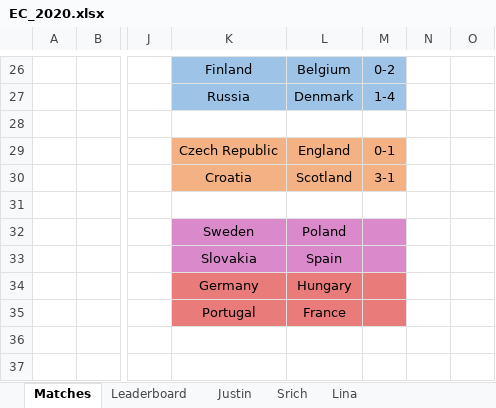
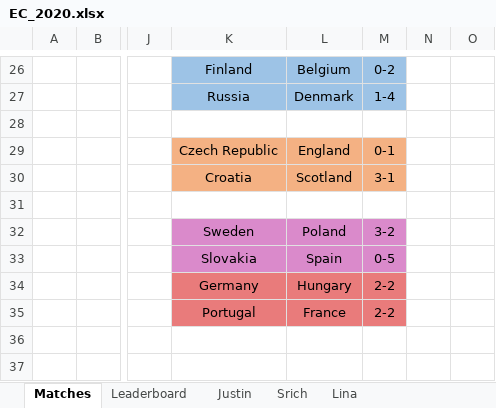
Before and after one commit to beedoug2000/Euro2020, an Excel workbook: Euro2020/result_files/EC_2020.xlsx, sheet Matches, drawn as a sheet; only a part is shown, gaps mark what is left out; values as stored, in another font and other column widths than the file's, no borders; the diff covers the shown part only; the diff names each change by its address in the sheet, - before the commit and + after, or states it on an @@ line.

```diff
--- a/Euro2020/result_files/EC_2020.xlsx (sheet Matches)
+++ b/Euro2020/result_files/EC_2020.xlsx (sheet Matches)
-M32: (empty)
+M32: 3-2
-M33: (empty)
+M33: 0-5
-M34:M35: (empty)
+M34:M35: 2-2
```
Also changed, not shown: 17 edited cells elsewhere in this sheet, sheet Leaderboard, sheet Lina, sheet Justin, sheet Srich.
